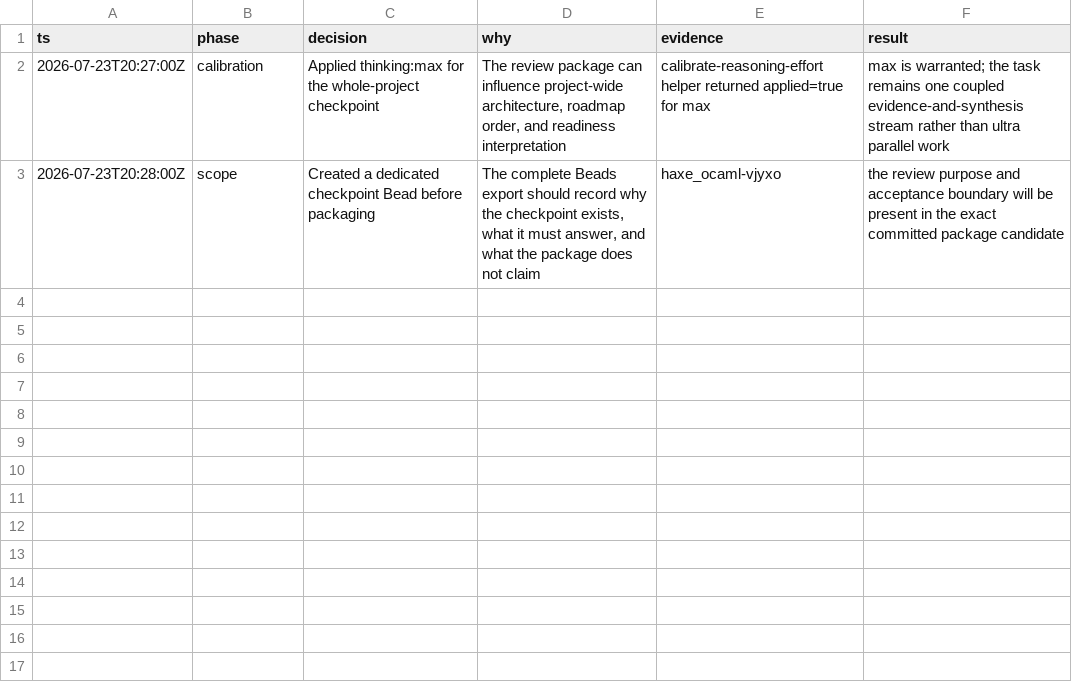
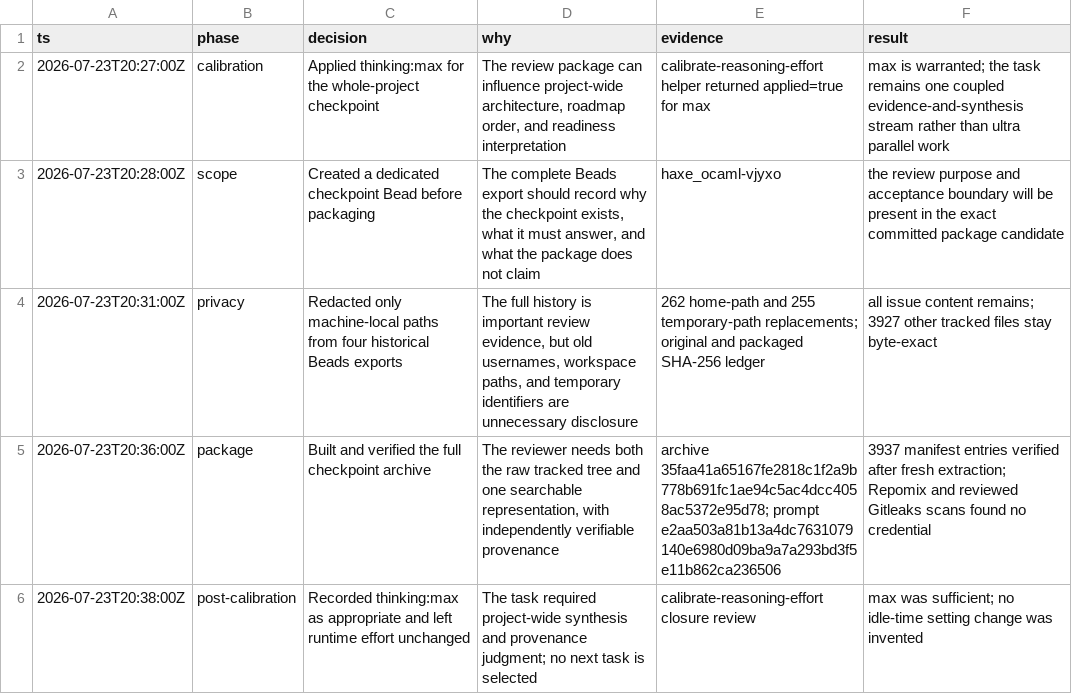
Before and after one commit to fullofcaffeine/hxhx, a TSV file: .audit/haxe_ocaml-vjyxo.tsv, drawn as a sheet.

Commit message:
chore(review): close six-month checkpoint package
The external review prompt and full-repository package are built, path-redacted where historical tracker logs exposed local machine details, scanned, extracted, and verified against a 3,937-entry checksum manifest.

This records the archive and prompt hashes for the next agent who integrates the external review. It does not apply recommendations or change README readiness percentages.

```diff
--- a/.audit/haxe_ocaml-vjyxo.tsv
+++ b/.audit/haxe_ocaml-vjyxo.tsv
@@ -3 +3,4 @@ ts	phase	decision	why	evidence	result
 2026-07-23T20:28:00Z	scope	Created a dedicated checkpoint Bead before packaging	The complete Beads export should record why the checkpoint exists, what it must answer, and what the package does not claim	haxe_ocaml-vjyxo	the review purpose and acceptance boundary will be present in the exact committed package candidate
+2026-07-23T20:31:00Z	privacy	Redacted only machine-local paths from four historical Beads exports	The full history is important review evidence, but old usernames, workspace paths, and temporary identifiers are unnecessary disclosure	262 home-path and 255 temporary-path replacements; original and packaged SHA-256 ledger	all issue content remains; 3927 other tracked files stay byte-exact
+2026-07-23T20:36:00Z	package	Built and verified the full checkpoint archive	The reviewer needs both the raw tracked tree and one searchable representation, with independently verifiable provenance	archive 35faa41a65167fe2818c1f2a9b778b691fc1ae94c5ac4dcc4058ac5372e95d78; prompt e2aa503a81b13a4dc7631079140e6980d09ba9a7a293bd3f5e11b862ca236506	3937 manifest entries verified after fresh extraction; Repomix and reviewed Gitleaks scans found no credential
+2026-07-23T20:38:00Z	post-calibration	Recorded thinking:max as appropriate and left runtime effort unchanged	The task required project-wide synthesis and provenance judgment; no next task is selected	calibrate-reasoning-effort closure review	max was sufficient; no idle-time setting change was invented
```
Also changed, not shown: 2 other files.
